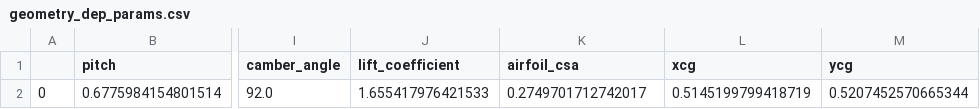
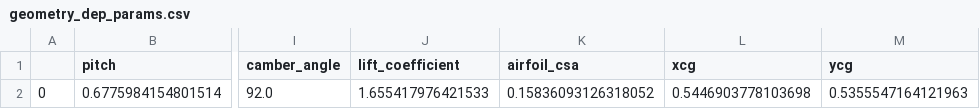
Before and after one commit to plewciozaur34/praca_inzynierska, a CSV file: data/geometry_dep_params.csv, drawn as a sheet; only a part is shown, gaps mark what is left out; the diff names each change by its address in the sheet, - before the commit and + after, or states it on an @@ line.

```diff
--- a/data/geometry_dep_params.csv
+++ b/data/geometry_dep_params.csv
-K2 (airfoil_csa): 0.2749701712742017
+K2 (airfoil_csa): 0.15836093126318052
-L2 (xcg): 0.5145199799418719
+L2 (xcg): 0.5446903778103698
-M2 (ycg): 0.5207452570665344
+M2 (ycg): 0.5355547164121963
```
Also changed, not shown: 4 other files.
